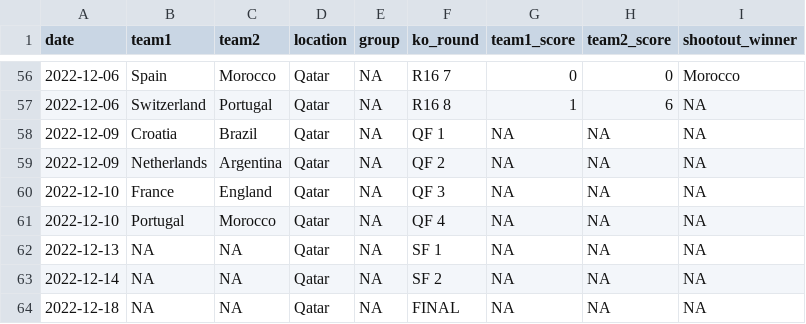
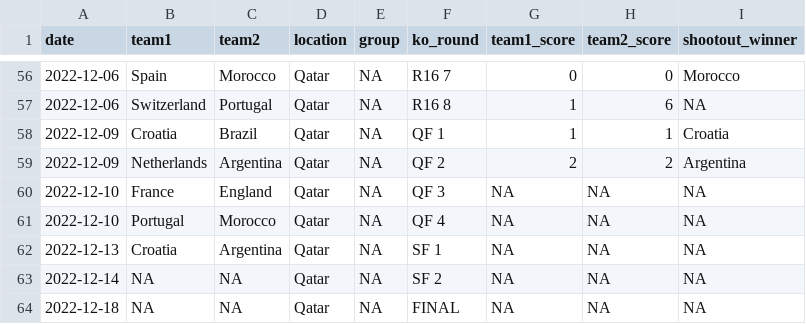
Before and after one commit to lbenz730/world_cup_2022, a CSV file: data/schedule.csv, drawn as a sheet; only a part is shown, gaps mark what is left out.

```diff
--- a/data/schedule.csv
+++ b/data/schedule.csv
@@ -57,7 +57,7 @@ date,team1,team2,location,group,ko_round,team1_score,team2_score,shootout_winner
 2022-12-06,Switzerland,Portugal,Qatar,NA,R16 8,1,6,NA
-2022-12-09,Croatia,Brazil,Qatar,NA,QF 1,NA,NA,NA
-2022-12-09,Netherlands,Argentina,Qatar,NA,QF 2,NA,NA,NA
+2022-12-09,Croatia,Brazil,Qatar,NA,QF 1,1,1,Croatia
+2022-12-09,Netherlands,Argentina,Qatar,NA,QF 2,2,2,Argentina
 2022-12-10,France,England,Qatar,NA,QF 3,NA,NA,NA
 2022-12-10,Portugal,Morocco,Qatar,NA,QF 4,NA,NA,NA
-2022-12-13,NA,NA,Qatar,NA,SF 1,NA,NA,NA
+2022-12-13,Croatia,Argentina,Qatar,NA,SF 1,NA,NA,NA
 2022-12-14,NA,NA,Qatar,NA,SF 2,NA,NA,NA
```
Also changed, not shown: predictions/history.csv, predictions/sim_results.csv, 23 other files.
